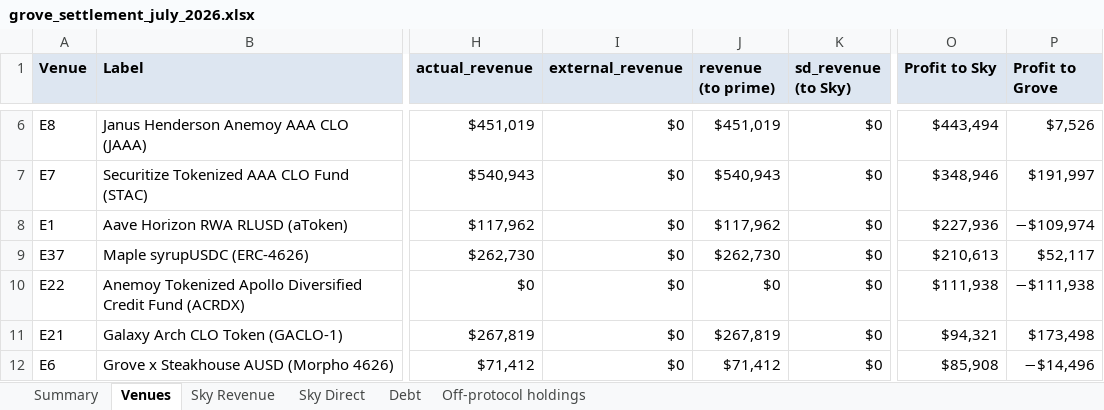
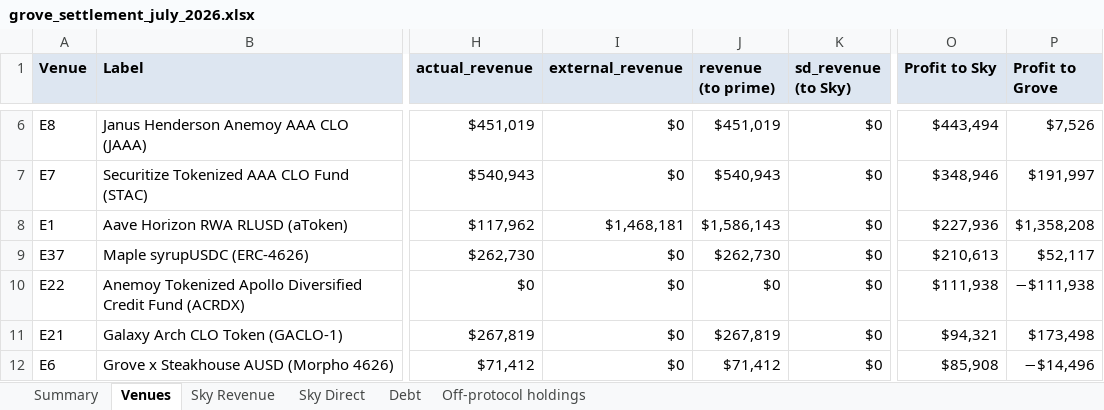
Before and after one commit to soterlabs/settlement-cycle, an Excel workbook: settlements/grove/2026-07/grove_settlement_july_2026.xlsx, sheet Venues, drawn as a sheet; only a part is shown, gaps mark what is left out; values as stored, in another font and other column widths than the file's, no borders; the diff names each change by its address in the sheet, - before the commit and + after, or states it on an @@ line.

```diff
--- a/settlements/grove/2026-07/grove_settlement_july_2026.xlsx (sheet Venues)
+++ b/settlements/grove/2026-07/grove_settlement_july_2026.xlsx (sheet Venues)
-I8 (external_revenue): $0
+I8 (external_revenue): $1,468,181
-J8 (revenue (to prime)): $117,962
+J8 (revenue (to prime)): $1,586,143
-P8 (Profit to Grove): −$109,974
+P8 (Profit to Grove): $1,358,208
```
Also changed, not shown: sheet Summary, 4 other files.
